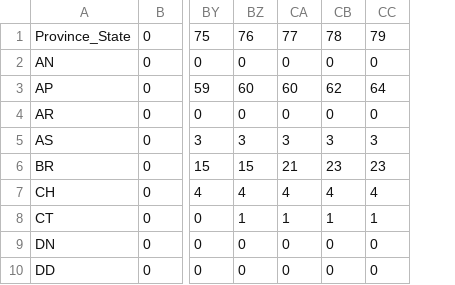
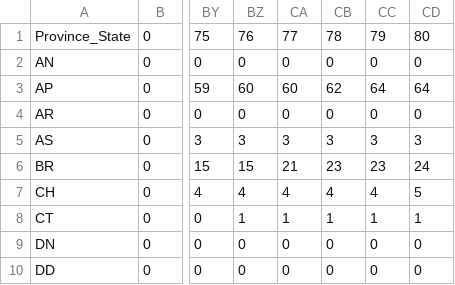
Before and after one commit to princepeak/lockdown-paper, a CSV file: data/processed/in/deaths.csv, drawn as a sheet; only a part is shown, gaps mark what is left out; the diff names each change by its address in the sheet, - before the commit and + after, or states it on an @@ line.

```diff
--- a/data/processed/in/deaths.csv
+++ b/data/processed/in/deaths.csv
+column CD, rows 1-10: 80 | 0 | 64 | 0 | 3 | 24 | 5 | 1 | 0 | 0
```
Also changed, not shown: data/processed/in/confirmed.csv, data/raw/in/time_series_covid19_confirmed_and_deaths.csv, 49 other files.
